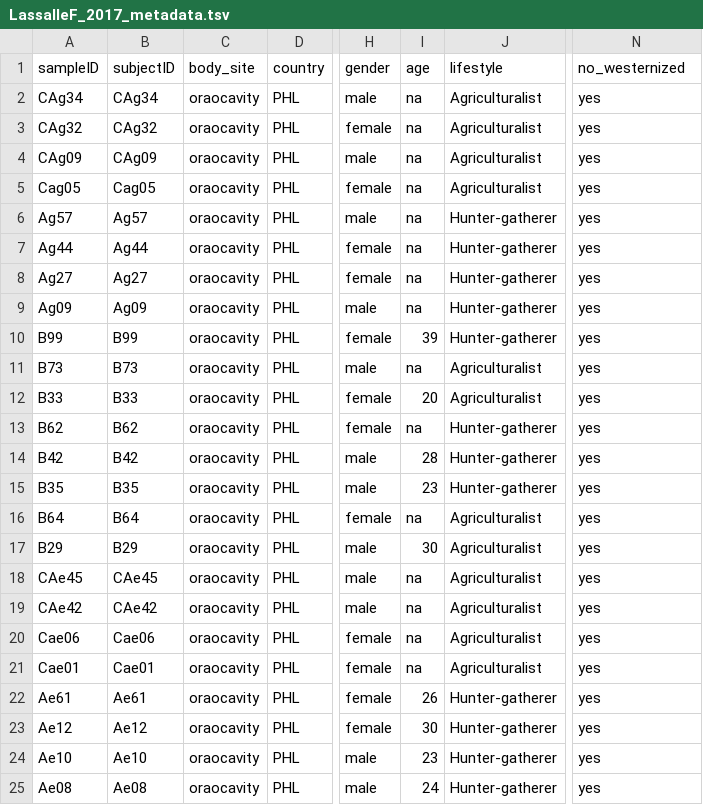
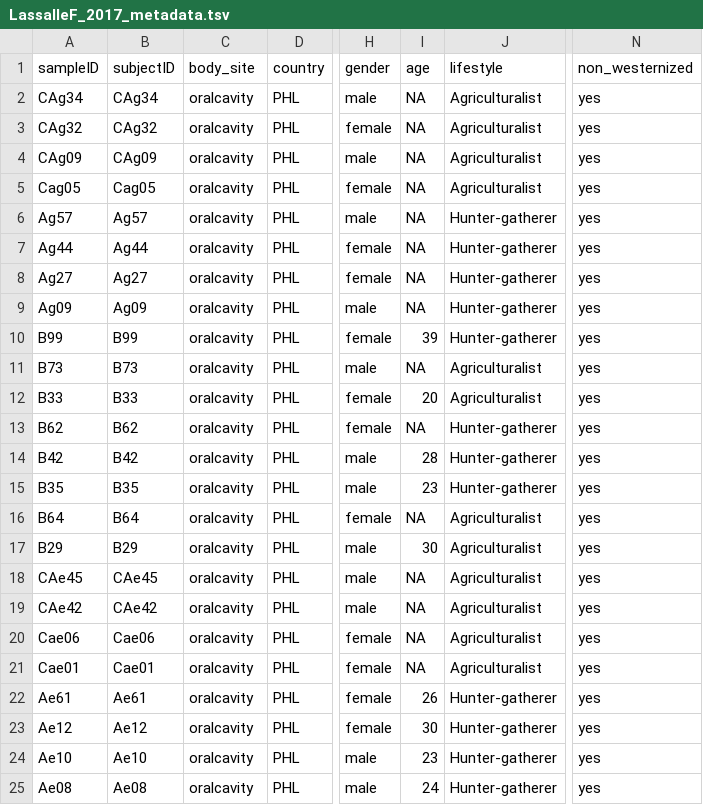
Before and after one commit to waldronlab/curatedMetagenomicDataCuration, a TSV file: inst/curated/LassalleF_2017/LassalleF_2017_metadata.tsv, drawn as a sheet; only a part is shown, gaps mark what is left out; the diff names each change by its address in the sheet, - before the commit and + after, or states it on an @@ line.

Commit message:
Update LassalleF_2017_metadata.tsv

```diff
--- a/inst/curated/LassalleF_2017/LassalleF_2017_metadata.tsv
+++ b/inst/curated/LassalleF_2017/LassalleF_2017_metadata.tsv
-N1: no_westernized
+N1: non_westernized
-C2:C25 (body_site): oraocavity
+C2:C25 (body_site): oralcavity
-I2:I9 (age): na
+I2:I9 (age): NA
-I11 (age): na
+I11 (age): NA
-I13 (age): na
+I13 (age): NA
-I16 (age): na
+I16 (age): NA
-I18:I21 (age): na
+I18:I21 (age): NA
```
